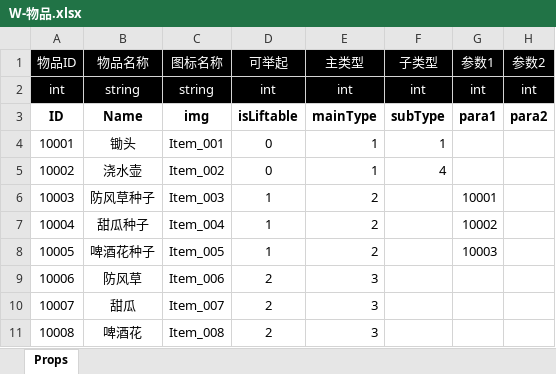
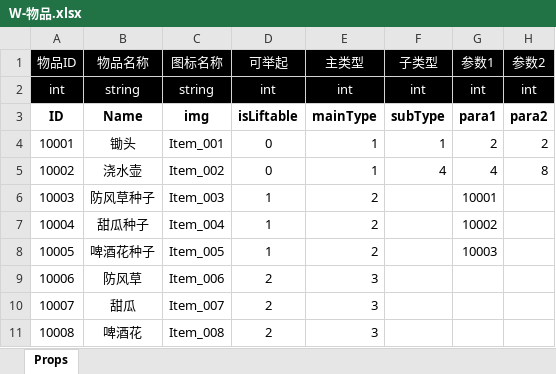
Before and after one commit to poqis-family/FAFporject, an Excel workbook: 策划/表格配置/W-物品.xlsx, sheet Props, drawn as a sheet; values as stored, in another font and other column widths than the file's, no borders; conditional formats and table styles not drawn; the diff names each change by its address in the sheet, - before the commit and + after, or states it on an @@ line.

```diff
--- a/策划/表格配置/W-物品.xlsx (sheet Props)
+++ b/策划/表格配置/W-物品.xlsx (sheet Props)
-G4 (参数1): (empty)
+G4 (参数1): 2
-H4 (参数2): (empty)
+H4 (参数2): 2
-G5 (参数1): (empty)
+G5 (参数1): 4
-H5 (参数2): (empty)
+H5 (参数2): 8
```
Also changed, not shown: 11 other files.
